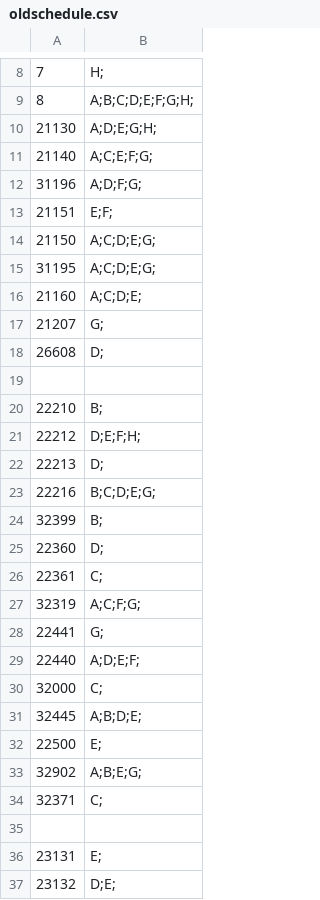
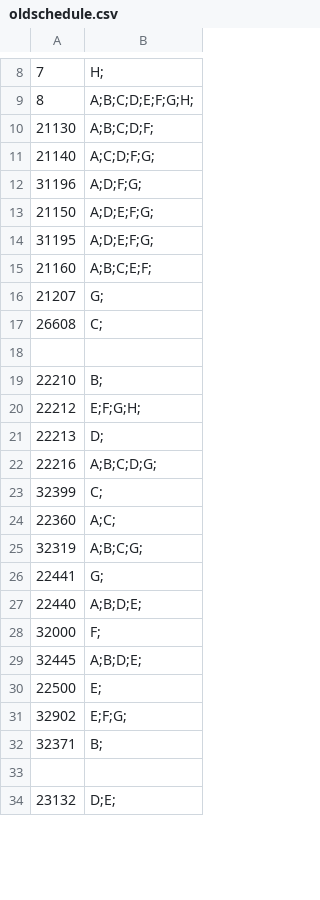
Before and after one commit to ArenaPlanning/ArenaPlanning.github.io, a CSV file: oldschedule.csv, drawn as a sheet; only a part is shown, gaps mark what is left out; the diff covers the shown part only.

Commit message:
Update oldschedule.csv

```diff
--- a/oldschedule.csv
+++ b/oldschedule.csv
@@ -9,29 +9,26 @@
 8,A;B;C;D;E;F;G;H;
-21130,A;D;E;G;H;
-21140,A;C;E;F;G;
+21130,A;B;C;D;F;
+21140,A;C;D;F;G;
 31196,A;D;F;G;
-21151,E;F;
-21150,A;C;D;E;G;
-31195,A;C;D;E;G;
-21160,A;C;D;E;
+21150,A;D;E;F;G;
+31195,A;D;E;F;G;
+21160,A;B;C;E;F;
 21207,G;
-26608,D;
+26608,C;
 ,
 22210,B;
-22212,D;E;F;H;
+22212,E;F;G;H;
 22213,D;
-22216,B;C;D;E;G;
-32399,B;
-22360,D;
-22361,C;
-32319,A;C;F;G;
+22216,A;B;C;D;G;
+32399,C;
+22360,A;C;
+32319,A;B;C;G;
 22441,G;
-22440,A;D;E;F;
-32000,C;
+22440,A;B;D;E;
+32000,F;
 32445,A;B;D;E;
 22500,E;
-32902,A;B;E;G;
-32371,C;
+32902,E;F;G;
+32371,B;
 ,
-23131,E;
 23132,D;E;
```
Also changed, not shown: 3 added rows, 11 removed rows and 33 edited cells elsewhere in this file.
